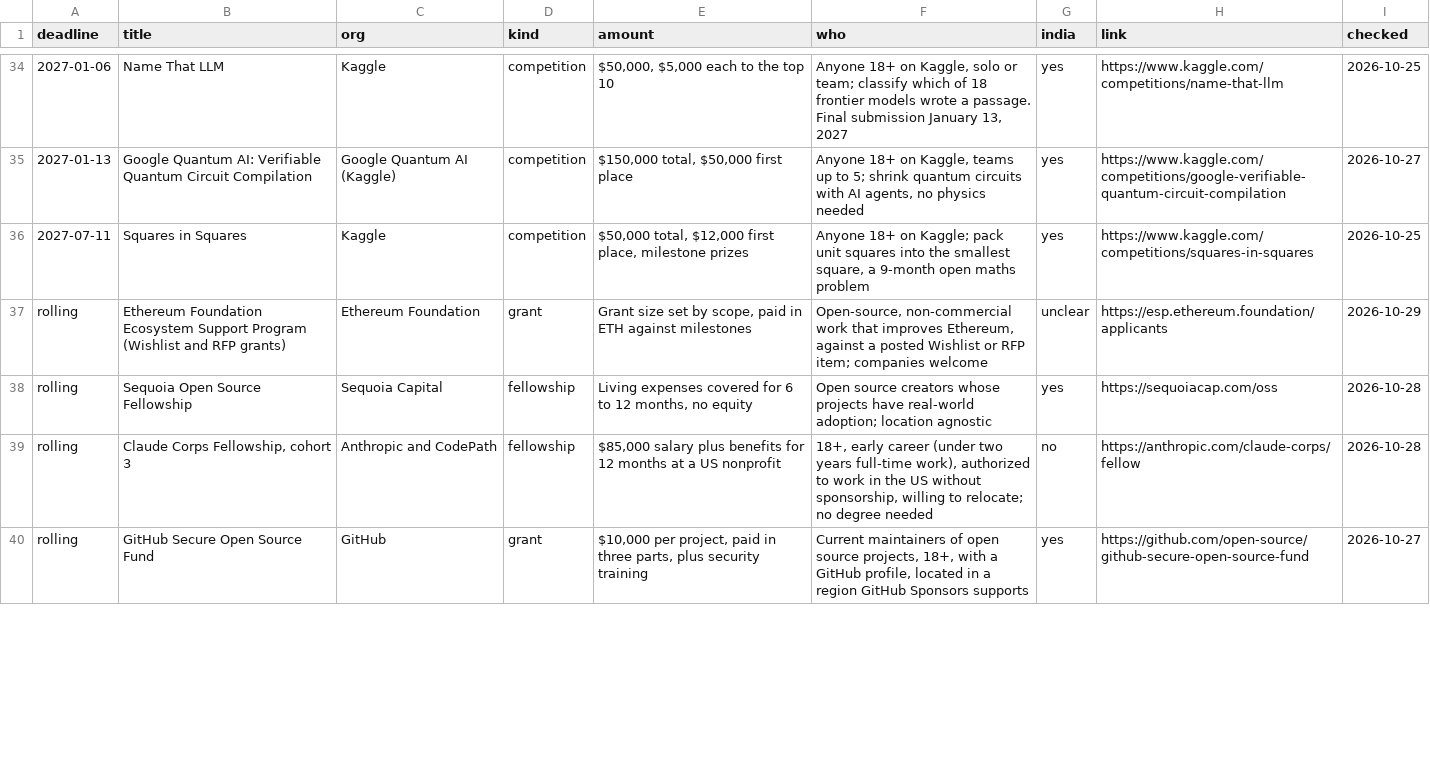
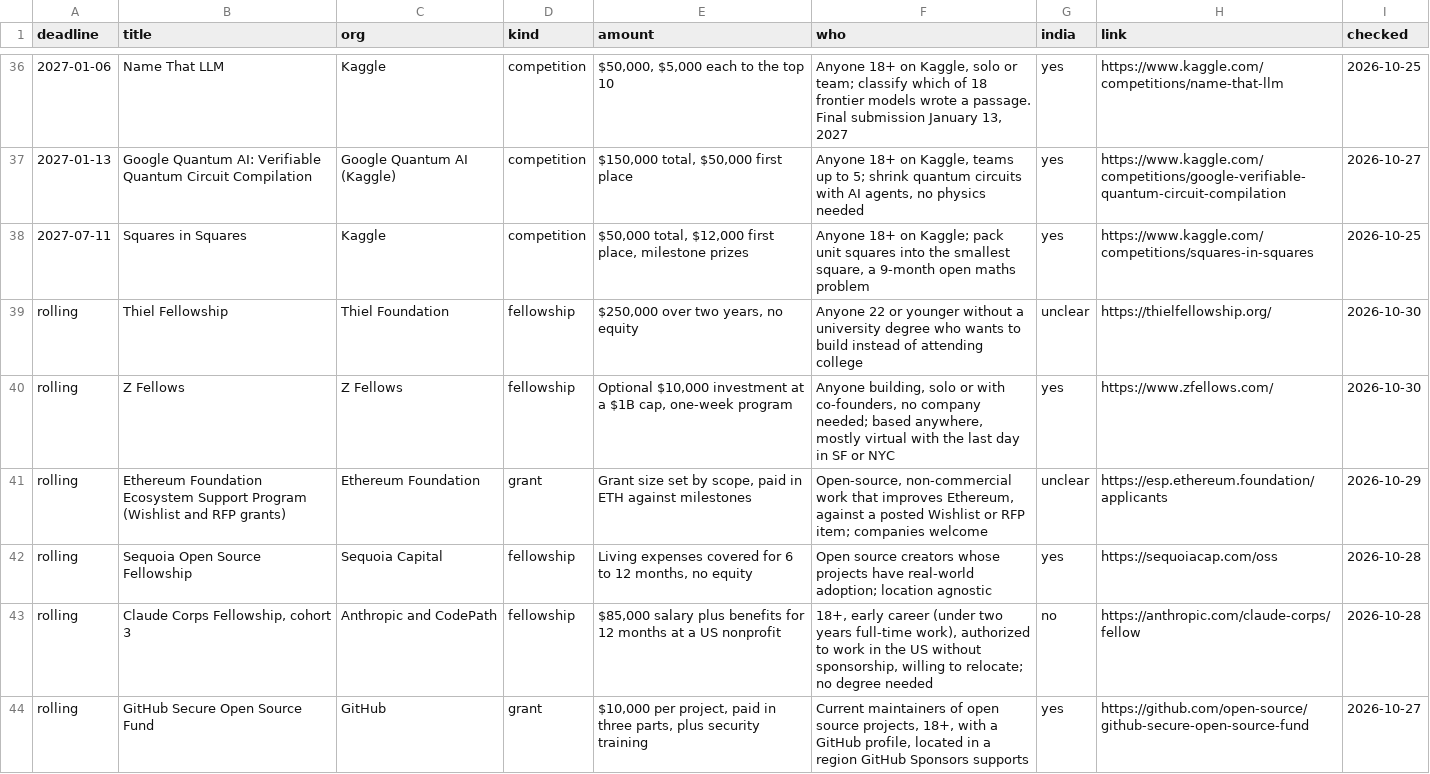
Before and after one commit to anurag629/opportunities, a CSV file: opportunities.csv, drawn as a sheet; only a part is shown, gaps mark what is left out; the diff covers the shown part only.

Commit message:
Update: 43 open opportunities (2026-10-30)

```diff
--- a/opportunities.csv
+++ b/opportunities.csv
@@ -36,2 +38,4 @@ deadline,title,org,kind,amount,who,india,link,checked
 2027-07-11,Squares in Squares,Kaggle,competition,"$50,000 total, $12,000 first place, milestone prizes","Anyone 18+ on Kaggle; pack unit squares into the smallest square, a 9-month open maths problem",yes,https://www.kaggle.com/competitions/squares-in-squares,2026-10-25
+rolling,Thiel Fellowship,Thiel Foundation,fellowship,"$250,000 over two years, no equity",Anyone 22 or younger without a university degree who wants to build instead of attending college,unclear,https://thielfellowship.org/,2026-10-30
+rolling,Z Fellows,Z Fellows,fellowship,"Optional $10,000 investment at a $1B cap, one-week program","Anyone building, solo or with co-founders, no company needed; based anywhere, mostly virtual with the last day in SF or NYC",yes,https://www.zfellows.com/,2026-10-30
 rolling,Ethereum Foundation Ecosystem Support Program (Wishlist and RFP grants),Ethereum Foundation,grant,"Grant size set by scope, paid in ETH against milestones","Open-source, non-commercial work that improves Ethereum, against a posted Wishlist or RFP item; companies welcome",unclear,https://esp.ethereum.foundation/applicants,2026-10-29
```
Also changed, not shown: 2 added rows and 2 removed rows elsewhere in this file, 2 other files.
